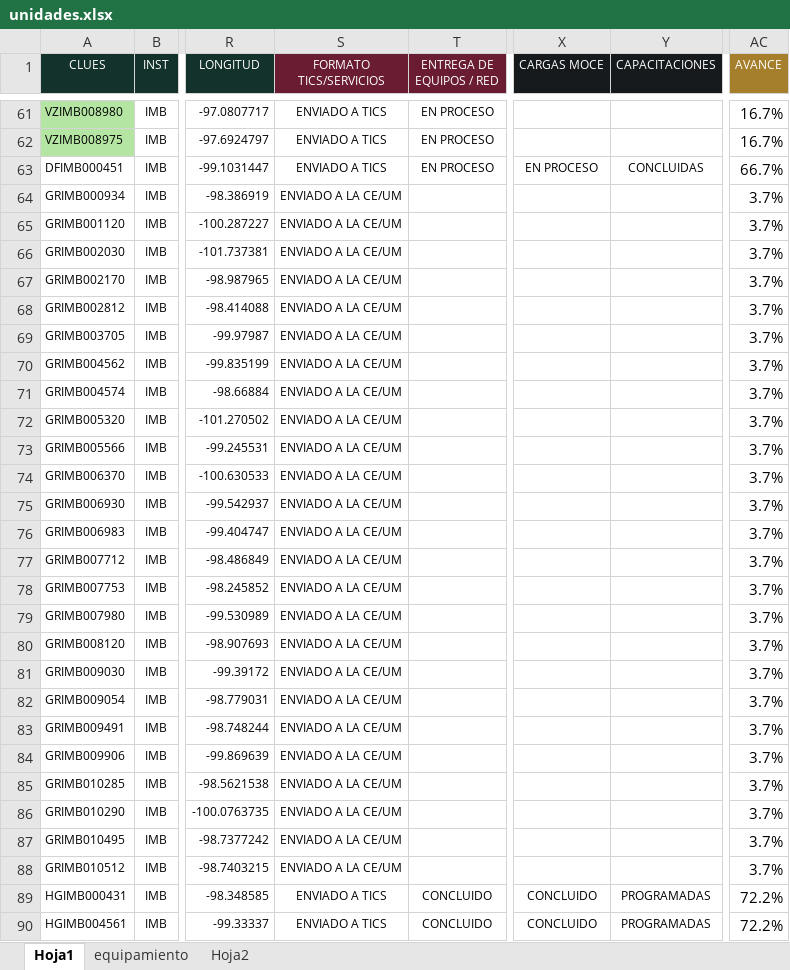
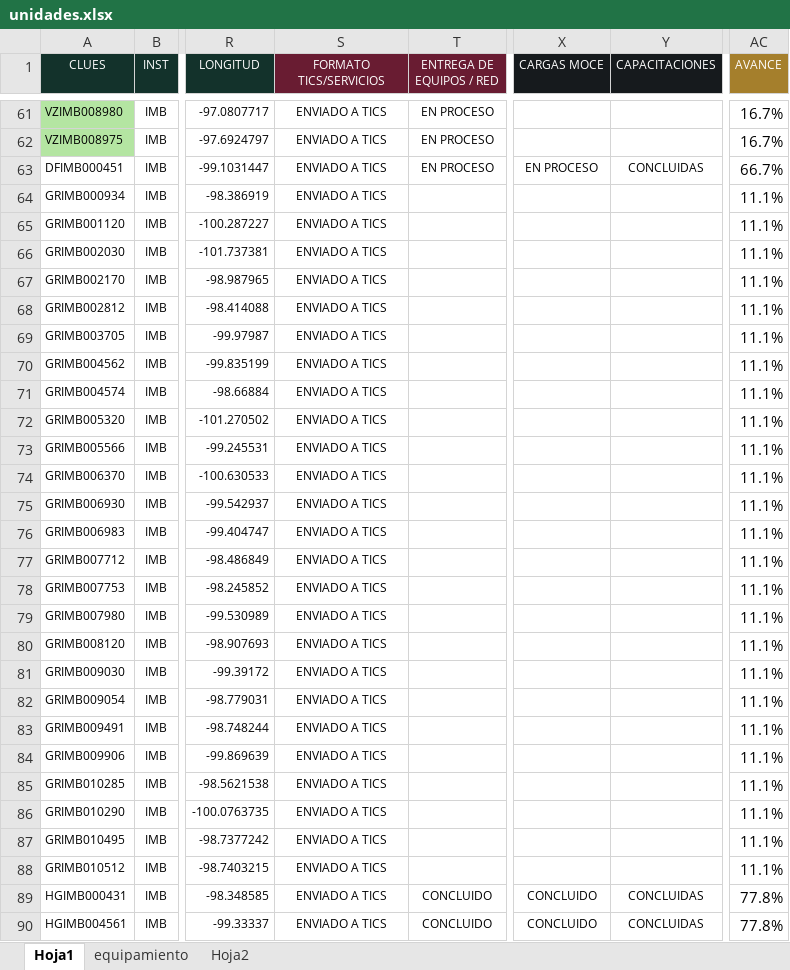
Before and after one commit to DanielJimenezA/implementacion_eds_imb, an Excel workbook: excel/unidades.xlsx, sheet Hoja1, drawn as a sheet; only a part is shown, gaps mark what is left out; values as stored, in another font and other column widths than the file's, no borders; conditional formats not drawn; the diff covers the shown part only; the diff names each change by its address in the sheet, - before the commit and + after, or states it on an @@ line.

```diff
--- a/excel/unidades.xlsx (sheet Hoja1)
+++ b/excel/unidades.xlsx (sheet Hoja1)
-S64:S88 (FORMATO TICS/SERVICIOS): ENVIADO A LA CE/UM
+S64:S88 (FORMATO TICS/SERVICIOS): ENVIADO A TICS
-AC64:AC88 (AVANCE): 3.7%
+AC64:AC88 (AVANCE): 11.1%
-Y89:Y90 (CAPACITACIONES): PROGRAMADAS
+Y89:Y90 (CAPACITACIONES): CONCLUIDAS
-AC89:AC90 (AVANCE): 72.2%
+AC89:AC90 (AVANCE): 77.8%
```
Also changed, not shown: 1 added row, 1 removed row and 138 edited cells elsewhere in this sheet, 2 other files.
